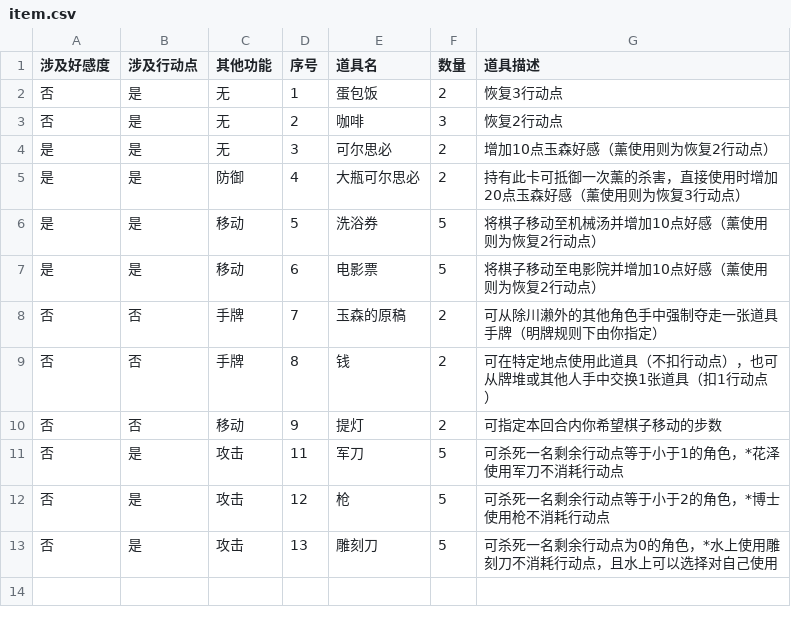
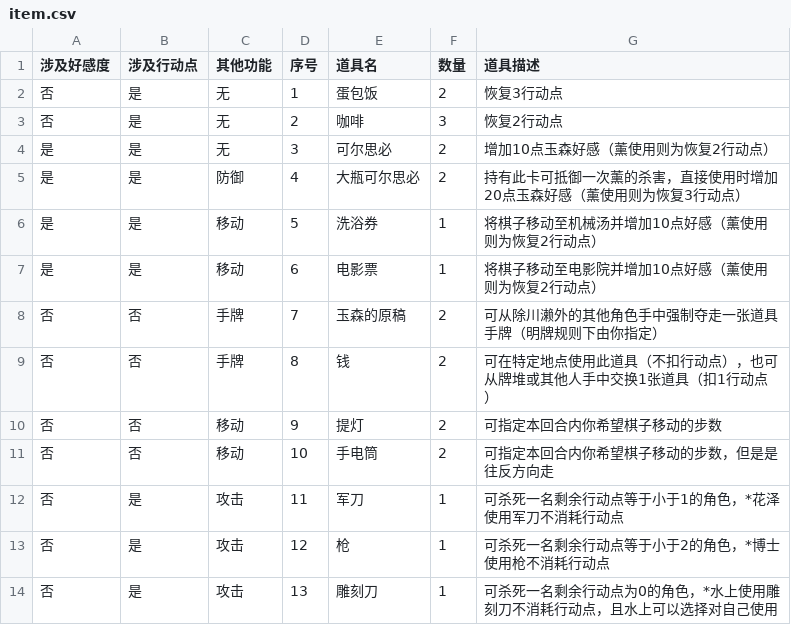
Before and after one commit to NRbene/Hashihime, a CSV file: item.csv, drawn as a sheet.

```diff
--- a/item.csv
+++ b/item.csv
@@ -5,4 +5,4 @@
 是	是	防御	4	大瓶可尔思必	2	持有此卡可抵御一次薰的杀害，直接使用时增加20点玉森好感（薰使用则为恢复3行动点）
-是	是	移动	5	洗浴券	5	将棋子移动至机械汤并增加10点好感（薰使用则为恢复2行动点）
-是	是	移动	6	电影票	5	将棋子移动至电影院并增加10点好感（薰使用则为恢复2行动点）
+是	是	移动	5	洗浴券	1	将棋子移动至机械汤并增加10点好感（薰使用则为恢复2行动点）
+是	是	移动	6	电影票	1	将棋子移动至电影院并增加10点好感（薰使用则为恢复2行动点）
 否	否	手牌	7	玉森的原稿	2	可从除川濑外的其他角色手中强制夺走一张道具手牌（明牌规则下由你指定）
@@ -10,4 +10,5 @@
 否	否	移动	9	提灯	2	可指定本回合内你希望棋子移动的步数
-否	是	攻击	11	军刀	5	可杀死一名剩余行动点等于小于1的角色，*花泽使用军刀不消耗行动点
-否	是	攻击	12	枪	5	可杀死一名剩余行动点等于小于2的角色，*博士使用枪不消耗行动点
-否	是	攻击	13	雕刻刀	5	可杀死一名剩余行动点为0的角色，*水上使用雕刻刀不消耗行动点，且水上可以选择对自己使用
+否	否	移动	10	手电筒	2	可指定本回合内你希望棋子移动的步数，但是是往反方向走
+否	是	攻击	11	军刀	1	可杀死一名剩余行动点等于小于1的角色，*花泽使用军刀不消耗行动点
+否	是	攻击	12	枪	1	可杀死一名剩余行动点等于小于2的角色，*博士使用枪不消耗行动点
+否	是	攻击	13	雕刻刀	1	可杀死一名剩余行动点为0的角色，*水上使用雕刻刀不消耗行动点，且水上可以选择对自己使用
```
Also changed, not shown: 1 other file.
